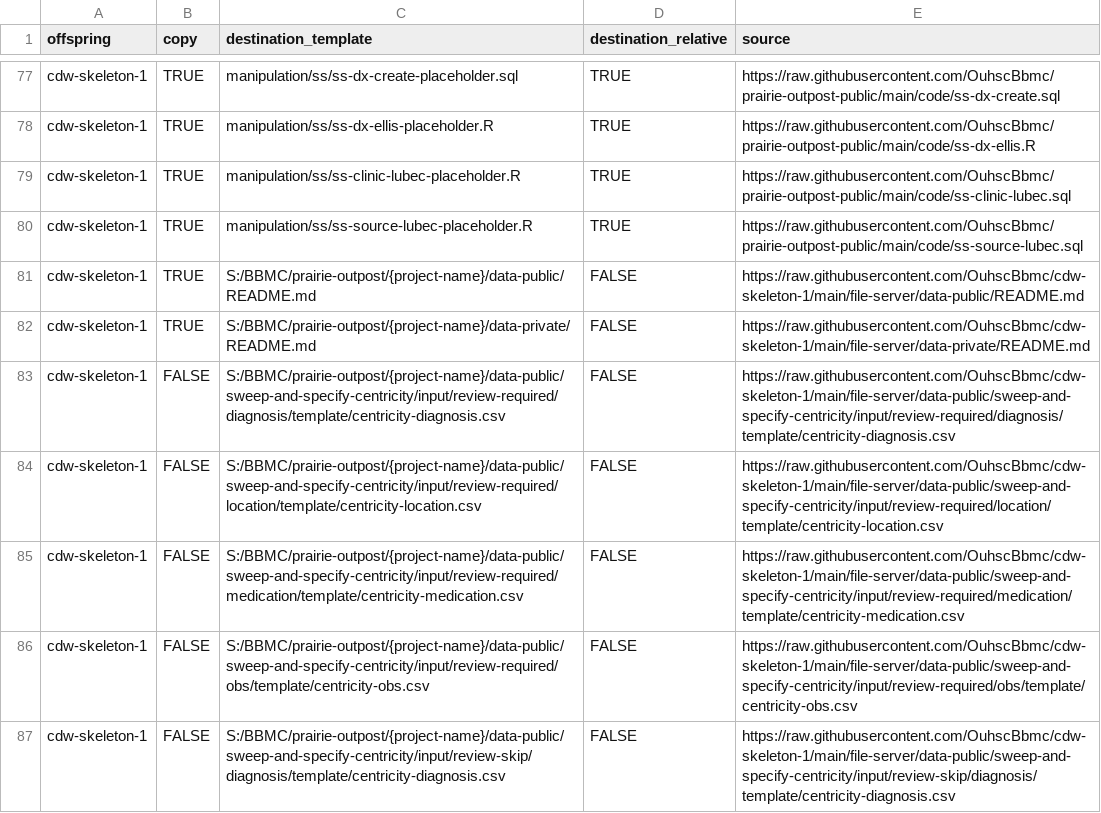
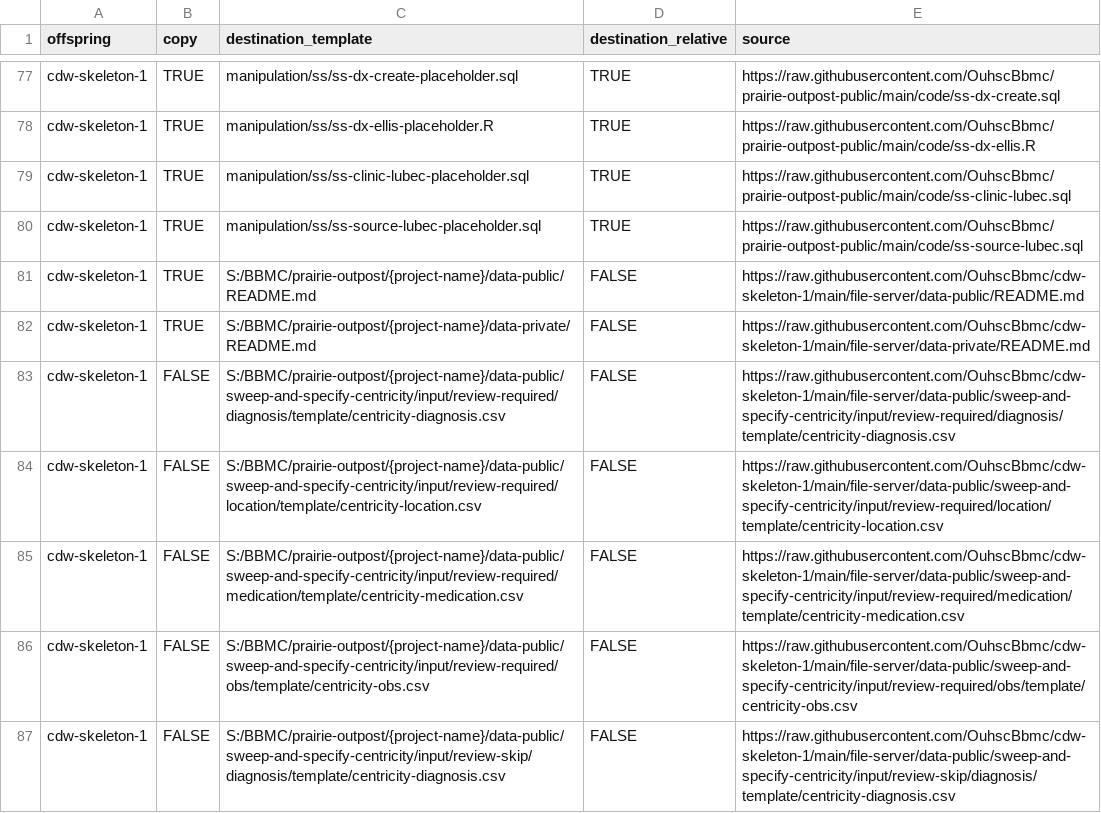
Before and after one commit to OuhscBbmc/pluripotent, a CSV file: inst/metadata/file-to-copy.csv, drawn as a sheet; only a part is shown, gaps mark what is left out.

Commit message:
fix file extension on lubec

```diff
--- a/inst/metadata/file-to-copy.csv
+++ b/inst/metadata/file-to-copy.csv
@@ -78,4 +78,4 @@ cdw-skeleton-1,TRUE,manipulation/ss/ss-dx-create-placeholder.sql,TRUE,https://ra
 cdw-skeleton-1,TRUE,manipulation/ss/ss-dx-ellis-placeholder.R,TRUE,https://raw.githubusercontent.com/OuhscBbmc/prairie-outpost-public/main/code/ss-dx-ellis.R
-cdw-skeleton-1,TRUE,manipulation/ss/ss-clinic-lubec-placeholder.R,TRUE,https://raw.githubusercontent.com/OuhscBbmc/prairie-outpost-public/main/code/ss-clinic-lubec.sql
-cdw-skeleton-1,TRUE,manipulation/ss/ss-source-lubec-placeholder.R,TRUE,https://raw.githubusercontent.com/OuhscBbmc/prairie-outpost-public/main/code/ss-source-lubec.sql
+cdw-skeleton-1,TRUE,manipulation/ss/ss-clinic-lubec-placeholder.sql,TRUE,https://raw.githubusercontent.com/OuhscBbmc/prairie-outpost-public/main/code/ss-clinic-lubec.sql
+cdw-skeleton-1,TRUE,manipulation/ss/ss-source-lubec-placeholder.sql,TRUE,https://raw.githubusercontent.com/OuhscBbmc/prairie-outpost-public/main/code/ss-source-lubec.sql
 cdw-skeleton-1,TRUE,S:/BBMC/prairie-outpost/{project-name}/data-public/README.md,FALSE,https://raw.githubusercontent.com/OuhscBbmc/cdw-skeleton-1/main/file-server/data-public/README.md
```
